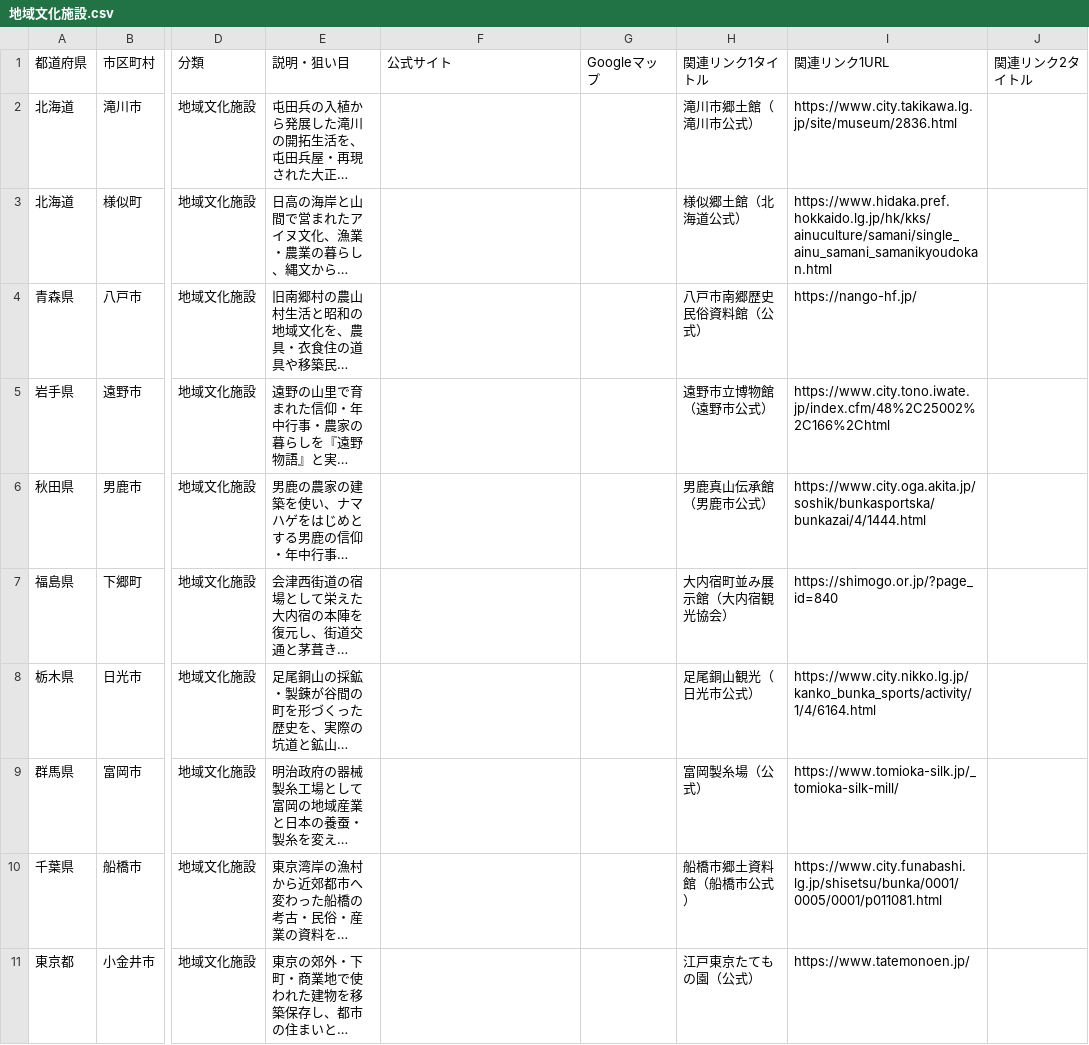
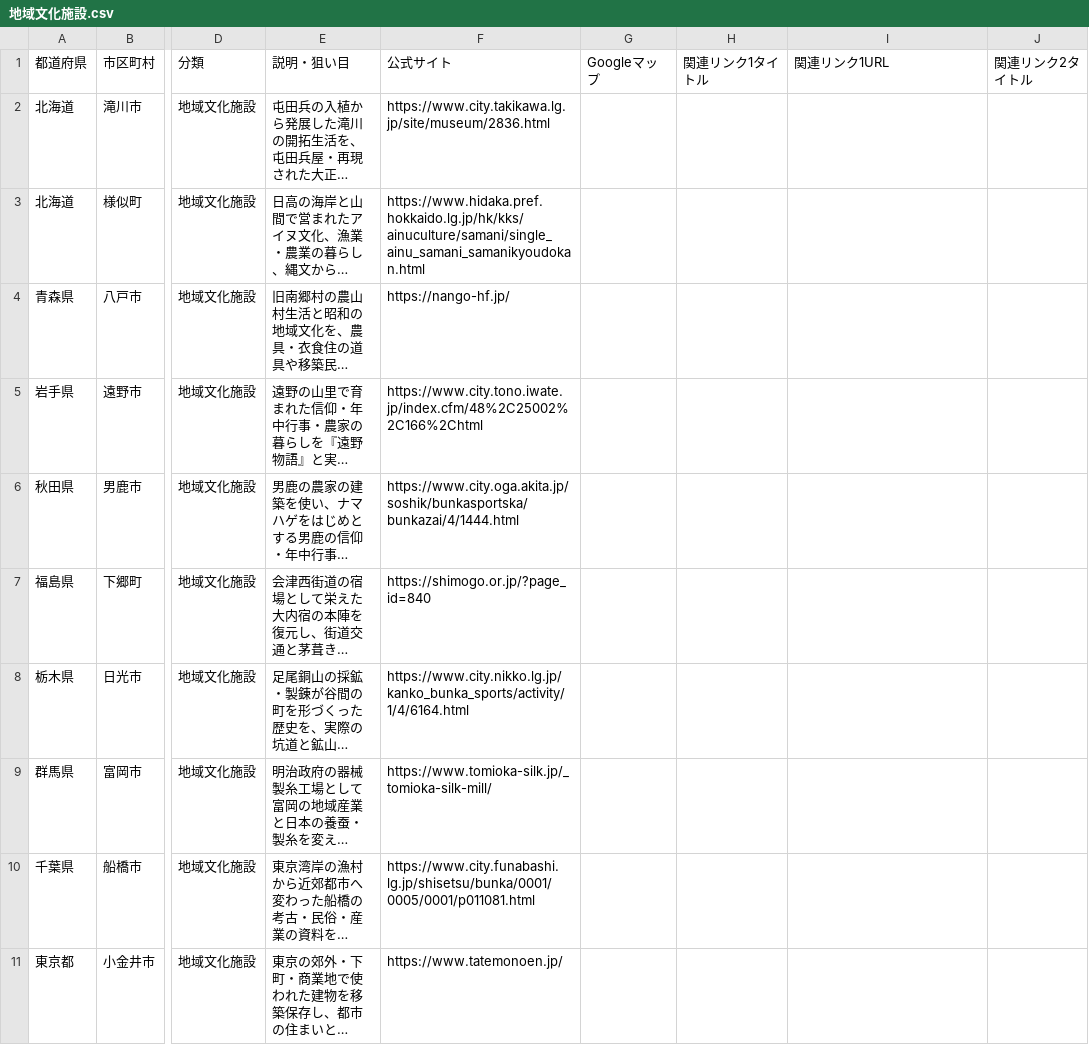
Before and after one commit to ordinary-apartment/ordinary-apartment.github.io, a CSV file: data/地域文化施設.csv, drawn as a sheet; only a part is shown, gaps mark what is left out; long unchanged cells end in …; the diff covers the shown part only; the diff names each change by its address in the sheet, - before the commit and + after, or states it on an @@ line.

```diff
--- a/data/地域文化施設.csv
+++ b/data/地域文化施設.csv
-F2: (empty)
+F2: https://www.city.takikawa.lg.jp/site/museum/2836.html
-H2: 滝川市郷土館（滝川市公式）
+H2: (empty)
-I2: https://www.city.takikawa.lg.jp/site/museum/2836.html
+I2: (empty)
-F3: (empty)
+F3: https://www.hidaka.pref.hokkaido.lg.jp/hk/kks/ainuculture/samani/single_ainu_samani_samanikyoudokan.html
-H3: 様似郷土館（北海道公式）
+H3: (empty)
-I3: https://www.hidaka.pref.hokkaido.lg.jp/hk/kks/ainuculture/samani/single_ainu_samani_samanikyoudokan.html
+I3: (empty)
-F4: (empty)
+F4: https://nango-hf.jp/
-H4: 八戸市南郷歴史民俗資料館（公式）
+H4: (empty)
-I4: https://nango-hf.jp/
+I4: (empty)
-F5: (empty)
+F5: https://www.city.tono.iwate.jp/index.cfm/48%2C25002%2C166%2Chtml
-H5: 遠野市立博物館（遠野市公式）
+H5: (empty)
-I5: https://www.city.tono.iwate.jp/index.cfm/48%2C25002%2C166%2Chtml
+I5: (empty)
-F6: (empty)
+F6: https://www.city.oga.akita.jp/soshik/bunkasportska/bunkazai/4/1444.html
-H6: 男鹿真山伝承館（男鹿市公式）
+H6: (empty)
-I6: https://www.city.oga.akita.jp/soshik/bunkasportska/bunkazai/4/1444.html
+I6: (empty)
-F7: (empty)
+F7: https://shimogo.or.jp/?page_id=840
-H7: 大内宿町並み展示館（大内宿観光協会）
+H7: (empty)
-I7: https://shimogo.or.jp/?page_id=840
+I7: (empty)
-F8: (empty)
+F8: https://www.city.nikko.lg.jp/kanko_bunka_sports/activity/1/4/6164.html
-H8: 足尾銅山観光（日光市公式）
+H8: (empty)
-I8: https://www.city.nikko.lg.jp/kanko_bunka_sports/activity/1/4/6164.html
+I8: (empty)
-F9: (empty)
+F9: https://www.tomioka-silk.jp/_tomioka-silk-mill/
-H9: 富岡製糸場（公式）
+H9: (empty)
-I9: https://www.tomioka-silk.jp/_tomioka-silk-mill/
+I9: (empty)
-F10: (empty)
+F10: https://www.city.funabashi.lg.jp/shisetsu/bunka/0001/0005/0001/p011081.html
-H10: 船橋市郷土資料館（船橋市公式）
+H10: (empty)
-I10: https://www.city.funabashi.lg.jp/shisetsu/bunka/0001/0005/0001/p011081.html
+I10: (empty)
-F11: (empty)
+F11: https://www.tatemonoen.jp/
-H11: 江戸東京たてもの園（公式）
+H11: (empty)
-I11: https://www.tatemonoen.jp/
+I11: (empty)
```
Also changed, not shown: 36 edited cells elsewhere in this file, 8 other files.
